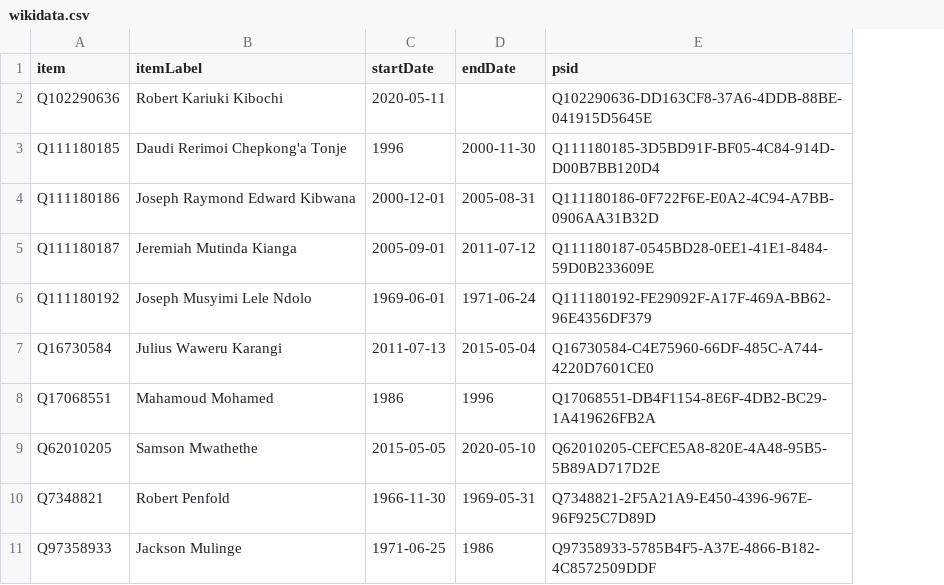
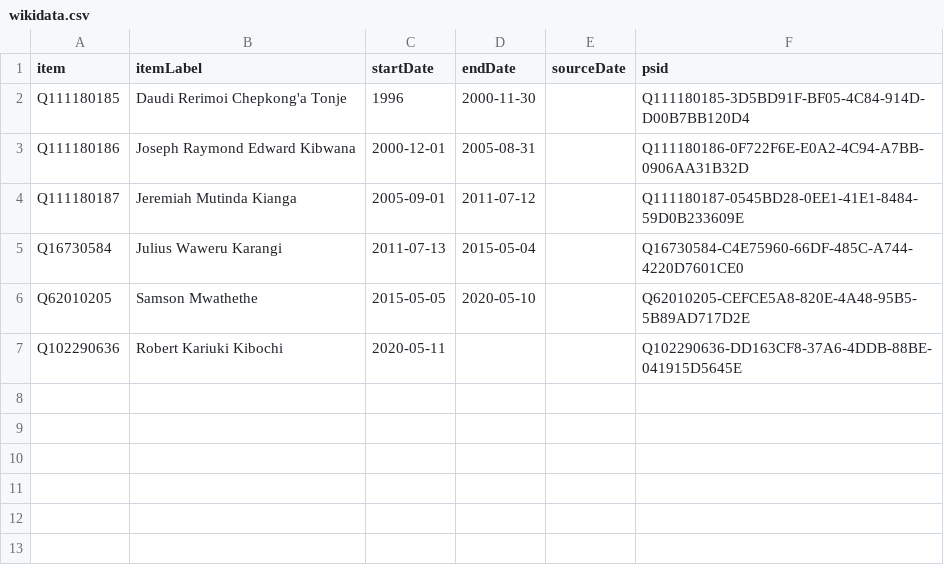
Before and after one commit to every-politician-scrapers/kenya, a CSV file: sources/defence-chief/wikidata.csv, drawn as a sheet; removed rows and columns are numbered as before the commit, all else as after; the diff names each change by its address in the sheet, - before the commit and + after, or states it on an @@ line.

```diff
--- a/sources/defence-chief/wikidata.csv
+++ b/sources/defence-chief/wikidata.csv
+column E (sourceDate), empty
-row 6: Q111180192 | Joseph Musyimi Lele Ndolo | 1969-06-01 | 1971-06-24 | Q111180192-FE29092F-A17F-469A-BB62-96E4356DF379
-row 8: Q17068551 | Mahamoud Mohamed | 1986 | 1996 | Q17068551-DB4F1154-8E6F-4DB2-BC29-1A419626FB2A
-row 10: Q7348821 | Robert Penfold | 1966-11-30 | 1969-05-31 | Q7348821-2F5A21A9-E450-4396-967E-96F925C7D89D
-row 11: Q97358933 | Jackson Mulinge | 1971-06-25 | 1986 | Q97358933-5785B4F5-A37E-4866-B182-4C8572509DDF
@@ row 2 moved to row 7: Q102290636 @@
```
Also changed, not shown: sources/defence-chief/scraped.csv, 6 other files.
